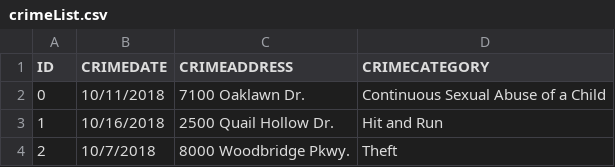
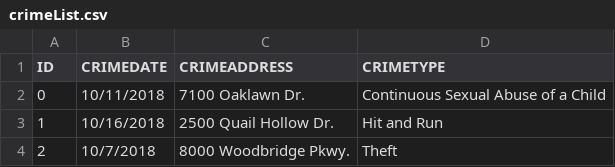
Before and after one commit to chen5656/chen5656.github.io, a CSV file: crimeList.csv, drawn as a sheet; only a part is shown.

Commit message:
Update crimeList.csv

```diff
--- a/crimeList.csv
+++ b/crimeList.csv
@@ -1,2 +1,2 @@
-ID,CRIMEDATE,CRIMEADDRESS,CRIMECATEGORY
+ID,CRIMEDATE,CRIMEADDRESS,CRIMETYPE
 0,10/11/2018,7100 Oaklawn Dr.,Continuous Sexual Abuse of a Child
```
